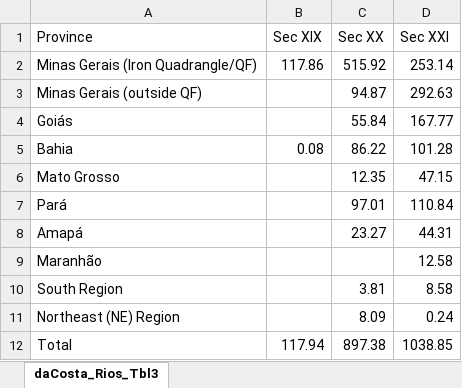
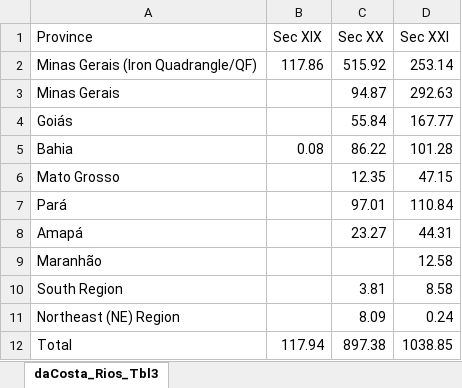
Before and after one commit to RachelThevenard/brazil-da, an Excel workbook: data/daCosta_Rios_Tbl3.xlsx, sheet daCosta_Rios_Tbl3, drawn as a sheet; values as stored, in another font and other column widths than the file's, no borders; the diff names each change by its address in the sheet, - before the commit and + after, or states it on an @@ line.

```diff
--- a/data/daCosta_Rios_Tbl3.xlsx (sheet daCosta_Rios_Tbl3)
+++ b/data/daCosta_Rios_Tbl3.xlsx (sheet daCosta_Rios_Tbl3)
-A3 (Province): Minas Gerais (outside QF)
+A3 (Province): Minas Gerais
```
Also changed, not shown: 1 other file.
